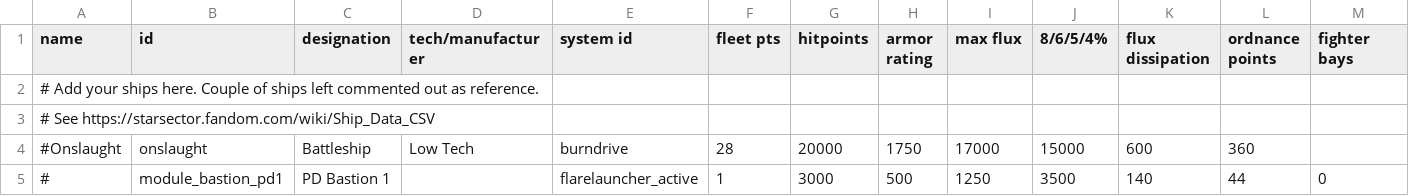
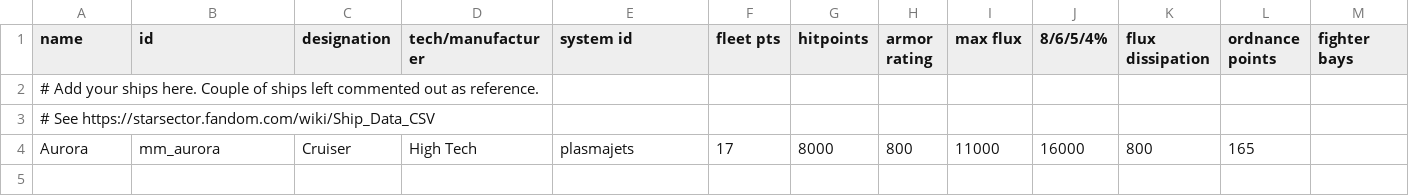
Before and after one commit to Steelux8/Mat-Matika, a CSV file: data/hulls/ship_data.csv, drawn as a sheet; only a part is shown; removed rows and columns are numbered as before the commit, all else as after; rows hold the shown columns only; the diff names each change by its address in the sheet, - before the commit and + after, or states it on an @@ line.

Commit message:
Final fleet chat changes and first Aurora (MM)
Finished the changes to descriptions taken from other mods and started work on the first faction ship, a test with the Aurora (MM)

```diff
--- a/data/hulls/ship_data.csv
+++ b/data/hulls/ship_data.csv
-row 4: #Onslaught | onslaught | Battleship | Low Tech | burndrive | 28 | 20000 | 1750 | 17000 | 15000 | 600 | 360
-row 5: # | module_bastion_pd1 | PD Bastion 1 |  | flarelauncher_active | 1 | 3000 | 500 | 1250 | 3500 | 140 | 44 | 0
+row 4: Aurora | mm_aurora | Cruiser | High Tech | plasmajets | 17 | 8000 | 800 | 11000 | 16000 | 800 | 165
```
Also changed, not shown: data/campaign/rules.csv, 3 other files.
